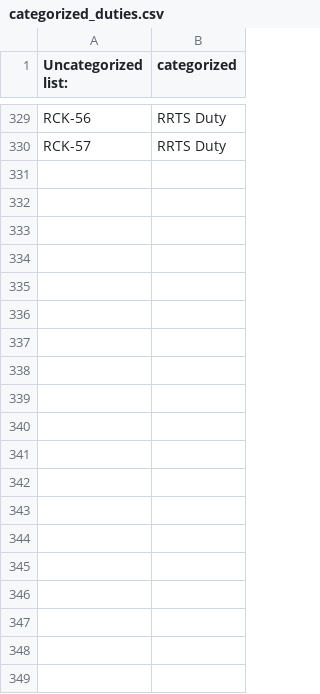
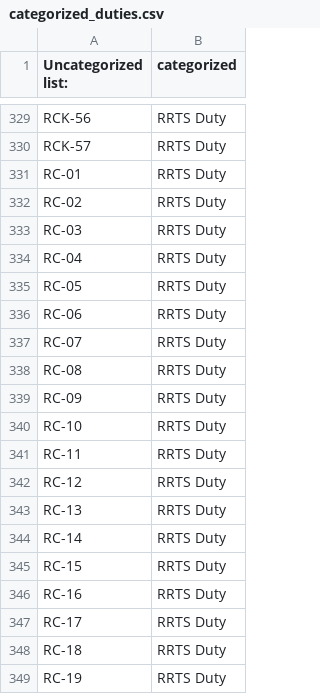
Before and after one commit to rosterplanning0-afk/rostering_dashboard_git, a CSV file: categorized_duties.csv, drawn as a sheet; only a part is shown, gaps mark what is left out; the diff covers the shown part only; the diff names each change by its address in the sheet, - before the commit and + after, or states it on an @@ line.

```diff
--- a/categorized_duties.csv
+++ b/categorized_duties.csv
+row 331: RC-01 | RRTS Duty
+row 332: RC-02 | RRTS Duty
+row 333: RC-03 | RRTS Duty
+row 334: RC-04 | RRTS Duty
+row 335: RC-05 | RRTS Duty
+row 336: RC-06 | RRTS Duty
+row 337: RC-07 | RRTS Duty
+row 338: RC-08 | RRTS Duty
+row 339: RC-09 | RRTS Duty
+row 340: RC-10 | RRTS Duty
+row 341: RC-11 | RRTS Duty
+row 342: RC-12 | RRTS Duty
+row 343: RC-13 | RRTS Duty
+row 344: RC-14 | RRTS Duty
+row 345: RC-15 | RRTS Duty
+row 346: RC-16 | RRTS Duty
+row 347: RC-17 | RRTS Duty
+row 348: RC-18 | RRTS Duty
+row 349: RC-19 | RRTS Duty
```
Also changed, not shown: 28 added rows elsewhere in this file, 3 other files.
